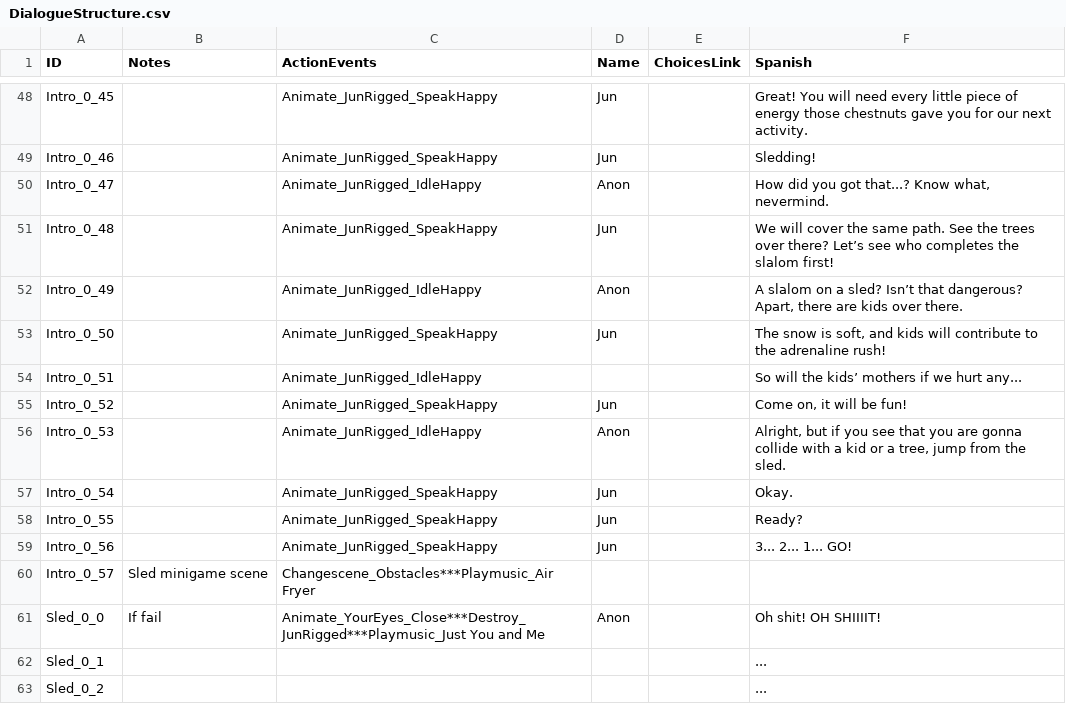
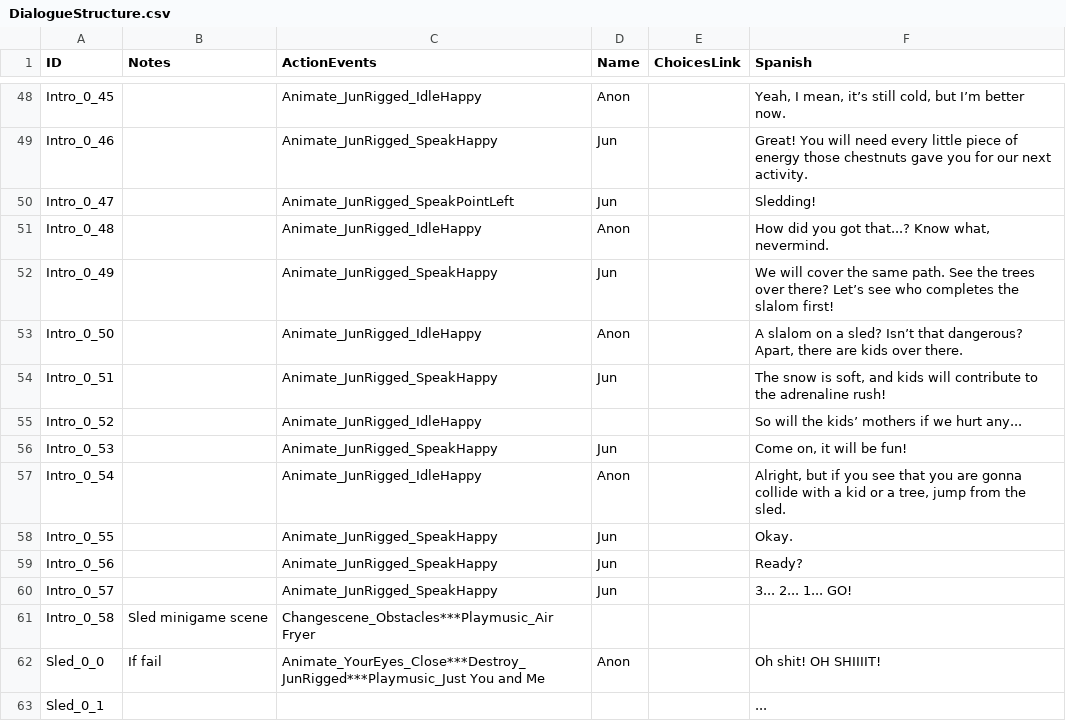
Before and after one commit to GazpachoNuclear/MDRG_MiniGame1, a CSV file: Assets/Resources/StaticData/DialogueStructure.csv, drawn as a sheet; only a part is shown, gaps mark what is left out; the shorter side is filled out with more unchanged rows; addresses are those after the commit; the diff covers the shown part only; the diff names each change by its address in the sheet, - before the commit and + after, or states it on an @@ line.

```diff
--- a/Assets/Resources/StaticData/DialogueStructure.csv
+++ b/Assets/Resources/StaticData/DialogueStructure.csv
-C48 (ActionEvents): Animate_JunRigged_SpeakHappy
+C48 (ActionEvents): Animate_JunRigged_IdleHappy
-D48 (Name): Jun
+D48 (Name): Anon
-F48 (Spanish): Great! You will need every little piece of energy those chestnuts gave you for our next activity.
+F48 (Spanish): Yeah, I mean, it’s still cold, but I’m better now.
-F49 (Spanish): Sledding!
+F49 (Spanish): Great! You will need every little piece of energy those chestnuts gave you for our next activity.
-C50 (ActionEvents): Animate_JunRigged_IdleHappy
+C50 (ActionEvents): Animate_JunRigged_SpeakPointLeft
-D50 (Name): Anon
+D50 (Name): Jun
-F50 (Spanish): How did you got that...? Know what, nevermind.
+F50 (Spanish): Sledding!
-C51 (ActionEvents): Animate_JunRigged_SpeakHappy
+C51 (ActionEvents): Animate_JunRigged_IdleHappy
-D51 (Name): Jun
+D51 (Name): Anon
-F51 (Spanish): We will cover the same path. See the trees over there? Let’s see who completes the slalom first!
+F51 (Spanish): How did you got that...? Know what, nevermind.
-C52 (ActionEvents): Animate_JunRigged_IdleHappy
+C52 (ActionEvents): Animate_JunRigged_SpeakHappy
-D52 (Name): Anon
+D52 (Name): Jun
-F52 (Spanish): A slalom on a sled? Isn’t that dangerous? Apart, there are kids over there.
+F52 (Spanish): We will cover the same path. See the trees over there? Let’s see who completes the slalom first!
-C53 (ActionEvents): Animate_JunRigged_SpeakHappy
+C53 (ActionEvents): Animate_JunRigged_IdleHappy
-D53 (Name): Jun
+D53 (Name): Anon
-F53 (Spanish): The snow is soft, and kids will contribute to the adrenaline rush!
+F53 (Spanish): A slalom on a sled? Isn’t that dangerous? Apart, there are kids over there.
-C54 (ActionEvents): Animate_JunRigged_IdleHappy
+C54 (ActionEvents): Animate_JunRigged_SpeakHappy
-D54 (Name): (empty)
+D54 (Name): Jun
-F54 (Spanish): So will the kids’ mothers if we hurt any...
+F54 (Spanish): The snow is soft, and kids will contribute to the adrenaline rush!
-C55 (ActionEvents): Animate_JunRigged_SpeakHappy
+C55 (ActionEvents): Animate_JunRigged_IdleHappy
-D55 (Name): Jun
+D55 (Name): (empty)
-F55 (Spanish): Come on, it will be fun!
+F55 (Spanish): So will the kids’ mothers if we hurt any...
-C56 (ActionEvents): Animate_JunRigged_IdleHappy
+C56 (ActionEvents): Animate_JunRigged_SpeakHappy
-D56 (Name): Anon
+D56 (Name): Jun
-F56 (Spanish): Alright, but if you see that you are gonna collide with a kid or a tree, jump from the sled.
+F56 (Spanish): Come on, it will be fun!
-C57 (ActionEvents): Animate_JunRigged_SpeakHappy
+C57 (ActionEvents): Animate_JunRigged_IdleHappy
-D57 (Name): Jun
+D57 (Name): Anon
-F57 (Spanish): Okay.
+F57 (Spanish): Alright, but if you see that you are gonna collide with a kid or a tree, jump from the sled.
-F58 (Spanish): Ready?
+F58 (Spanish): Okay.
-F59 (Spanish): 3... 2... 1... GO!
+F59 (Spanish): Ready?
+row 60: Intro_0_57 |  | Animate_JunRigged_SpeakHappy | Jun |  | 3... 2... 1... GO!
-A61 (ID): Intro_0_57
+A61 (ID): Intro_0_58
```
Also changed, not shown: 1 added row, 1 removed row and 36 edited cells elsewhere in this file, 55 other files.
